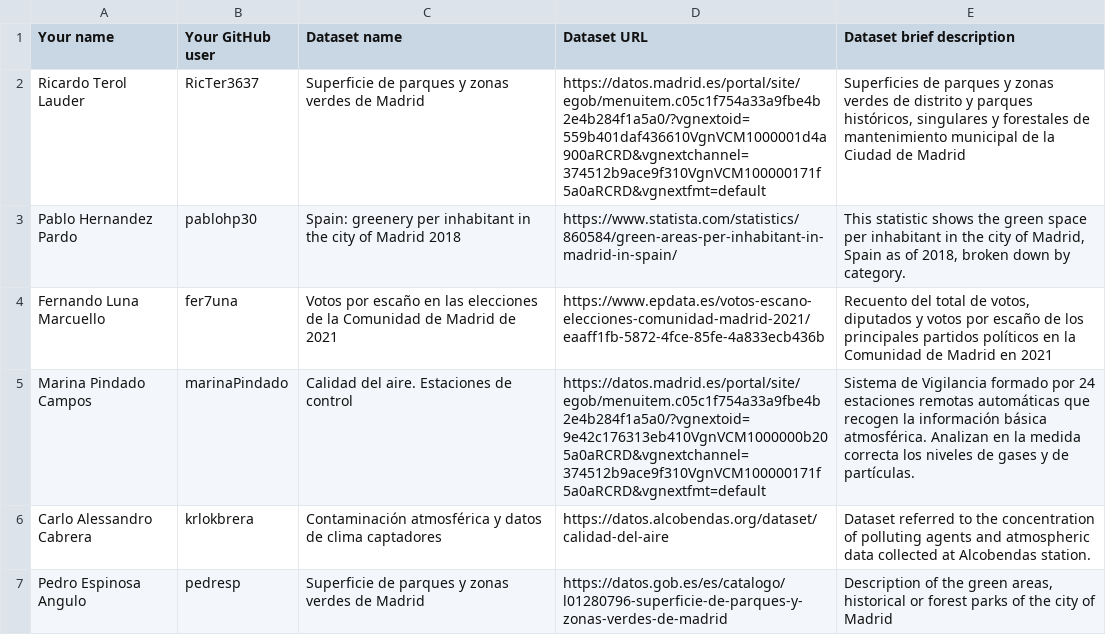
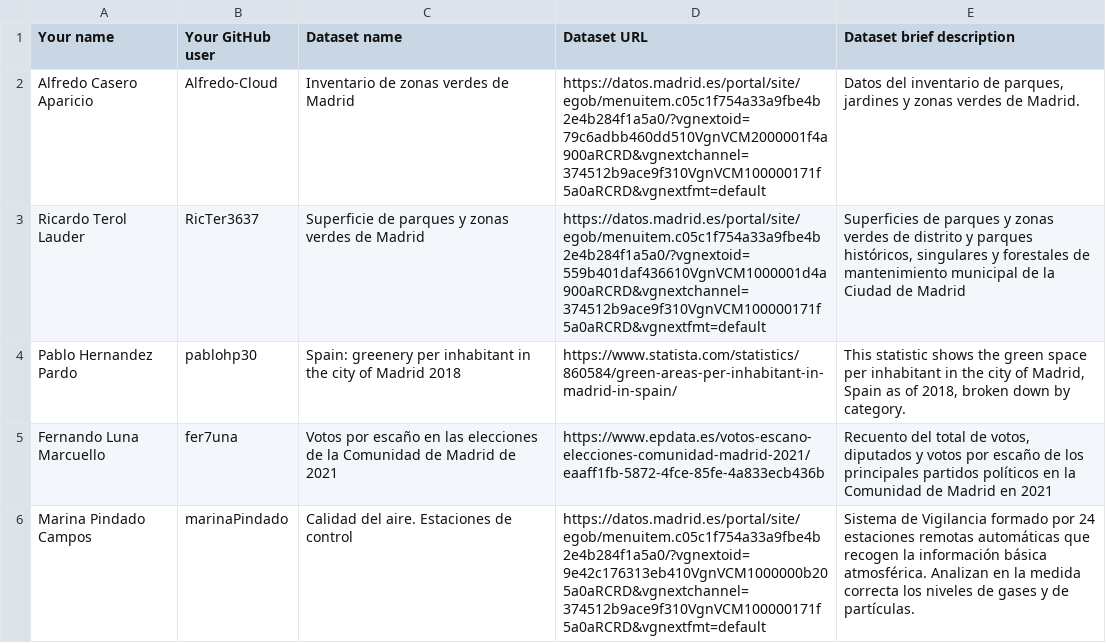
Before and after one commit to FacultadInformatica-LinkedData/Curso2023-2024, a CSV file: Assignment1/DatasetDescriptions.csv, drawn as a sheet; only a part is shown; the shorter side is filled out with more unchanged rows.

Commit message:
Update DatasetDescriptions.csv

```diff
--- a/Assignment1/DatasetDescriptions.csv
+++ b/Assignment1/DatasetDescriptions.csv
@@ -1,2 +1,3 @@
 Your name; Your GitHub user; Dataset name; Dataset URL; Dataset brief description
+Alfredo Casero Aparicio; Alfredo-Cloud; Inventario de zonas verdes de Madrid; https://datos.madrid.es/portal/site/egob/menuitem.c05c1f754a33a9fbe4b2e4b284f1a5a0/?vgnextoid=79c6adbb460dd510VgnVCM2000001f4a900aRCRD&vgnextchannel=374512b9ace9f310VgnVCM100000171f5a0aRCRD&vgnextfmt=default; Datos del inventario de parques, jardines y zonas verdes de Madrid.
 Ricardo Terol Lauder; RicTer3637; Superficie de parques y zonas verdes de Madrid; https://datos.madrid.es/portal/site/egob/menuitem.c05c1f754a33a9fbe4b2e4b284f1a5a0/?vgnextoid=559b401daf436610VgnVCM1000001d4a900aRCRD&vgnextchannel=374512b9ace9f310VgnVCM100000171f5a0aRCRD&vgnextfmt=default; Superficies de parques y zonas verdes de distrito y parques históricos, singulares y forestales de mantenimiento municipal de la Ciudad de Madrid
```
